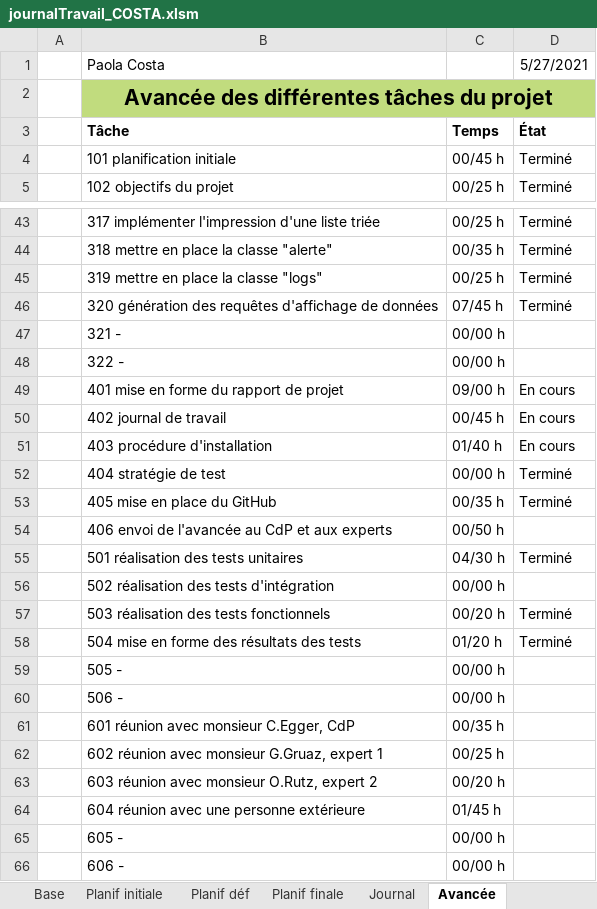
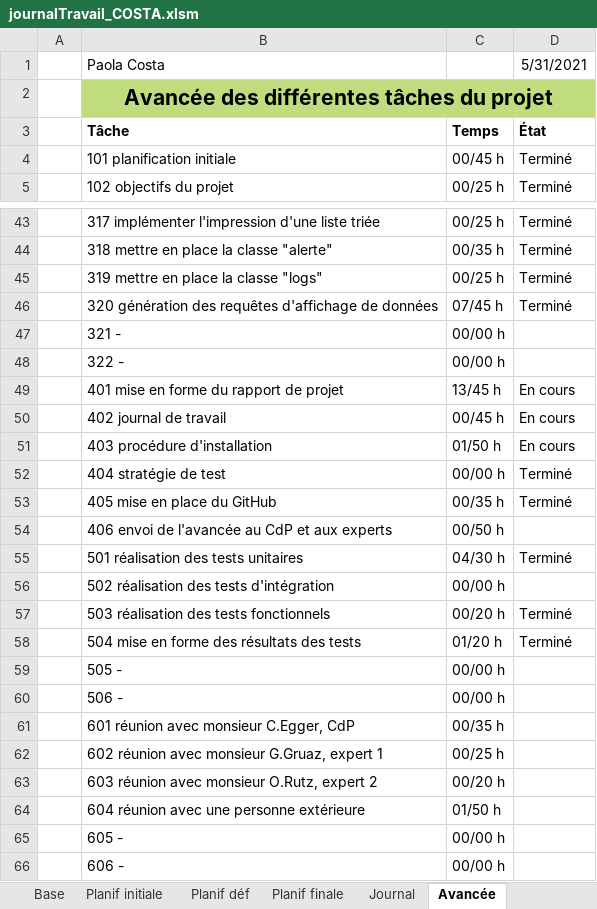
Before and after one commit to AhVen98/TPI_gestionCaveAVin, an Excel workbook: docs_avec_modification/journalTravail_COSTA.xlsm, sheet Avancée, drawn as a sheet; only a part is shown, gaps mark what is left out; values as stored, in another font and other column widths than the file's, no borders; conditional formats not drawn; the diff names each change by its address in the sheet, - before the commit and + after, or states it on an @@ line.

```diff
--- a/docs_avec_modification/journalTravail_COSTA.xlsm (sheet Avancée)
+++ b/docs_avec_modification/journalTravail_COSTA.xlsm (sheet Avancée)
-D1: 5/27/2021
+D1: 5/31/2021
-C49: 09/00 h
+C49: 13/45 h
-C51: 01/40 h
+C51: 01/50 h
-C64: 01/45 h
+C64: 01/50 h
```
Also changed, not shown: sheet Journal, sheet Planif initiale, sheet Planif finale, sheet Planif déf, formulas that keep their value.
